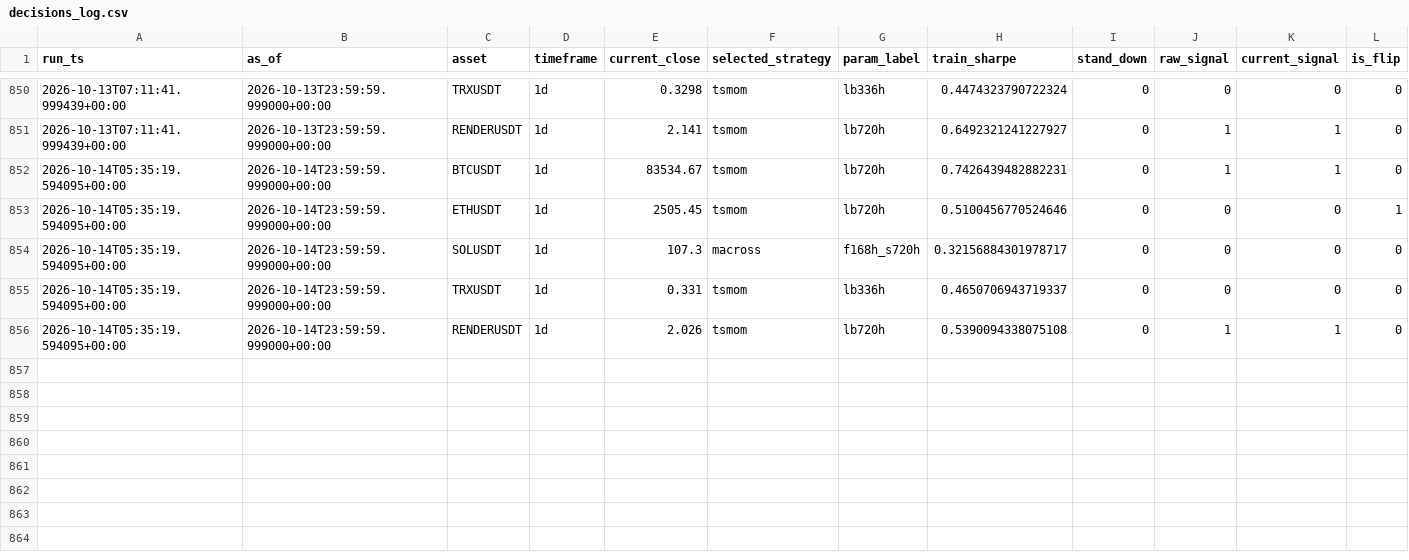
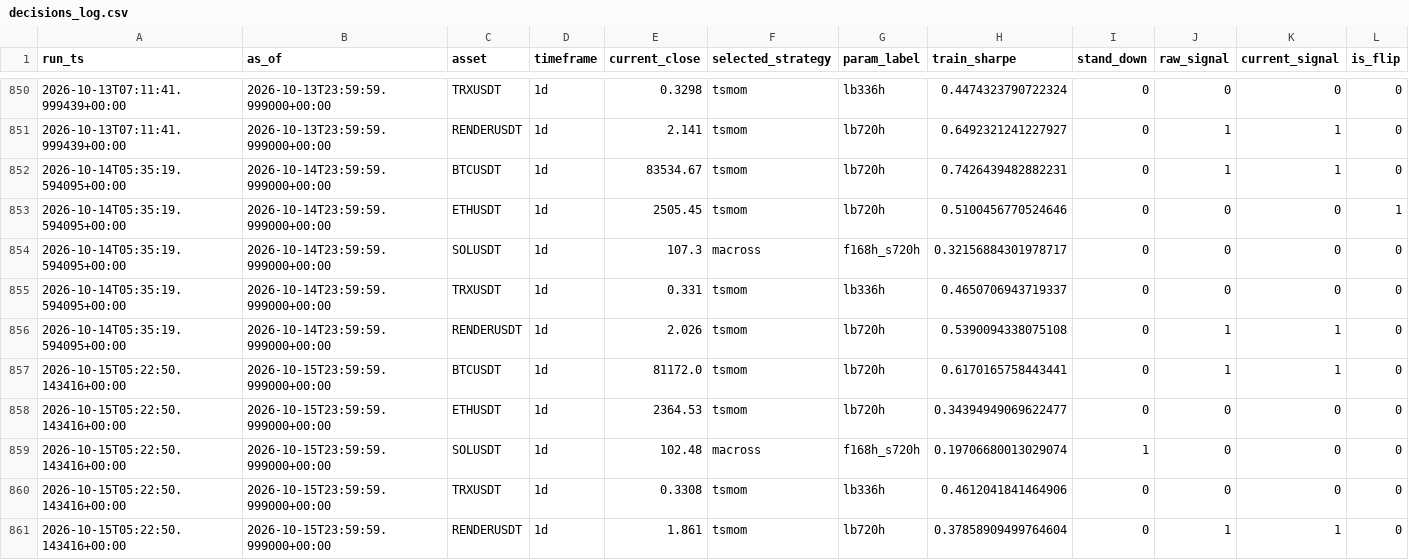
Before and after one commit to Matthew-Kurniawan/crypto-paper-trade, a CSV file: data/processed/live/decisions_log.csv, drawn as a sheet; only a part is shown, gaps mark what is left out; rows hold the shown columns only; the diff names each change by its address in the sheet, - before the commit and + after, or states it on an @@ line.

```diff
--- a/data/processed/live/decisions_log.csv
+++ b/data/processed/live/decisions_log.csv
+row 857: 2026-10-15T05:22:50.143416+00:00 | 2026-10-15T23:59:59.999000+00:00 | BTCUSDT | 1d | 81172.0 | tsmom | lb720h | 0.6170165758443441 | 0 | 1 | 1 | 0
+row 858: 2026-10-15T05:22:50.143416+00:00 | 2026-10-15T23:59:59.999000+00:00 | ETHUSDT | 1d | 2364.53 | tsmom | lb720h | 0.34394949069622477 | 0 | 0 | 0 | 0
+row 859: 2026-10-15T05:22:50.143416+00:00 | 2026-10-15T23:59:59.999000+00:00 | SOLUSDT | 1d | 102.48 | macross | f168h_s720h | 0.19706680013029074 | 1 | 0 | 0 | 0
+row 860: 2026-10-15T05:22:50.143416+00:00 | 2026-10-15T23:59:59.999000+00:00 | TRXUSDT | 1d | 0.3308 | tsmom | lb336h | 0.4612041841464906 | 0 | 0 | 0 | 0
+row 861: 2026-10-15T05:22:50.143416+00:00 | 2026-10-15T23:59:59.999000+00:00 | RENDERUSDT | 1d | 1.861 | tsmom | lb720h | 0.37858909499764604 | 0 | 1 | 1 | 0
```
Also changed, not shown: 5 other files.
